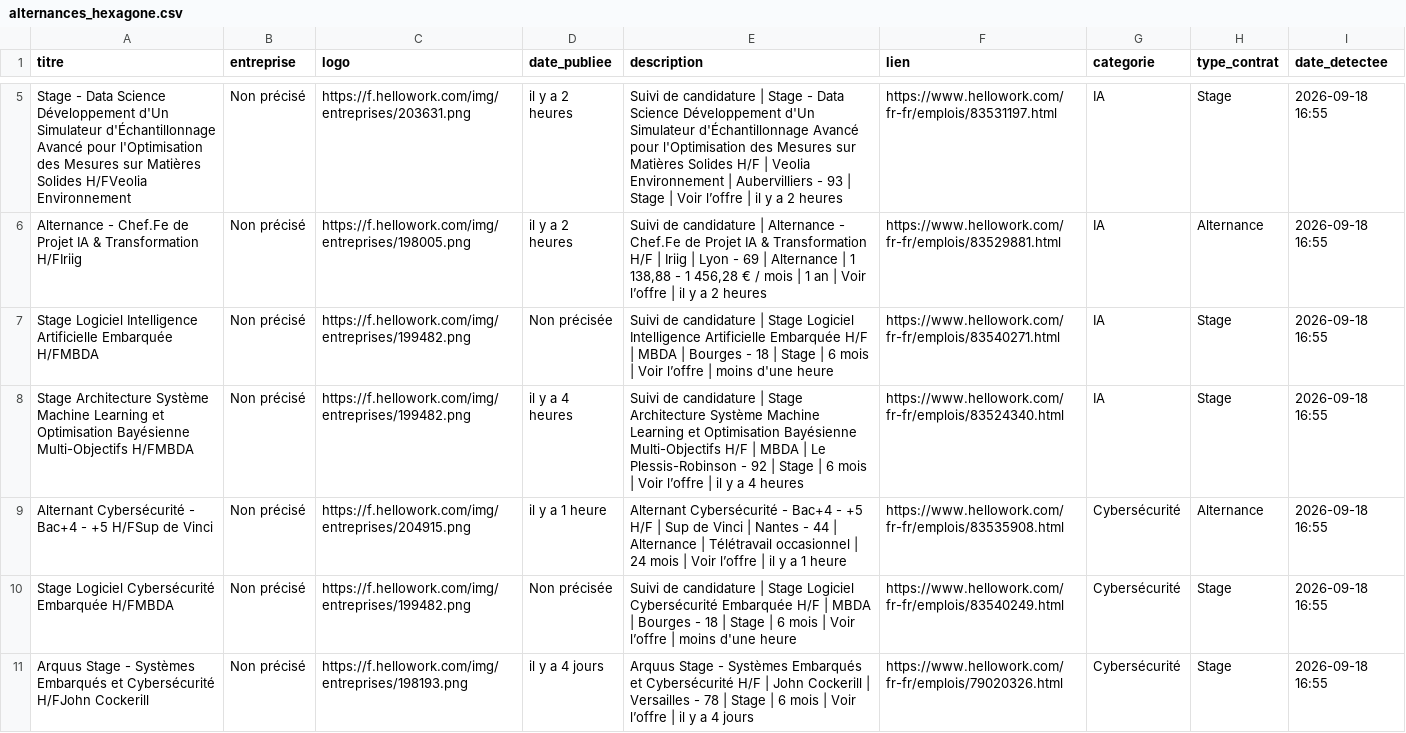
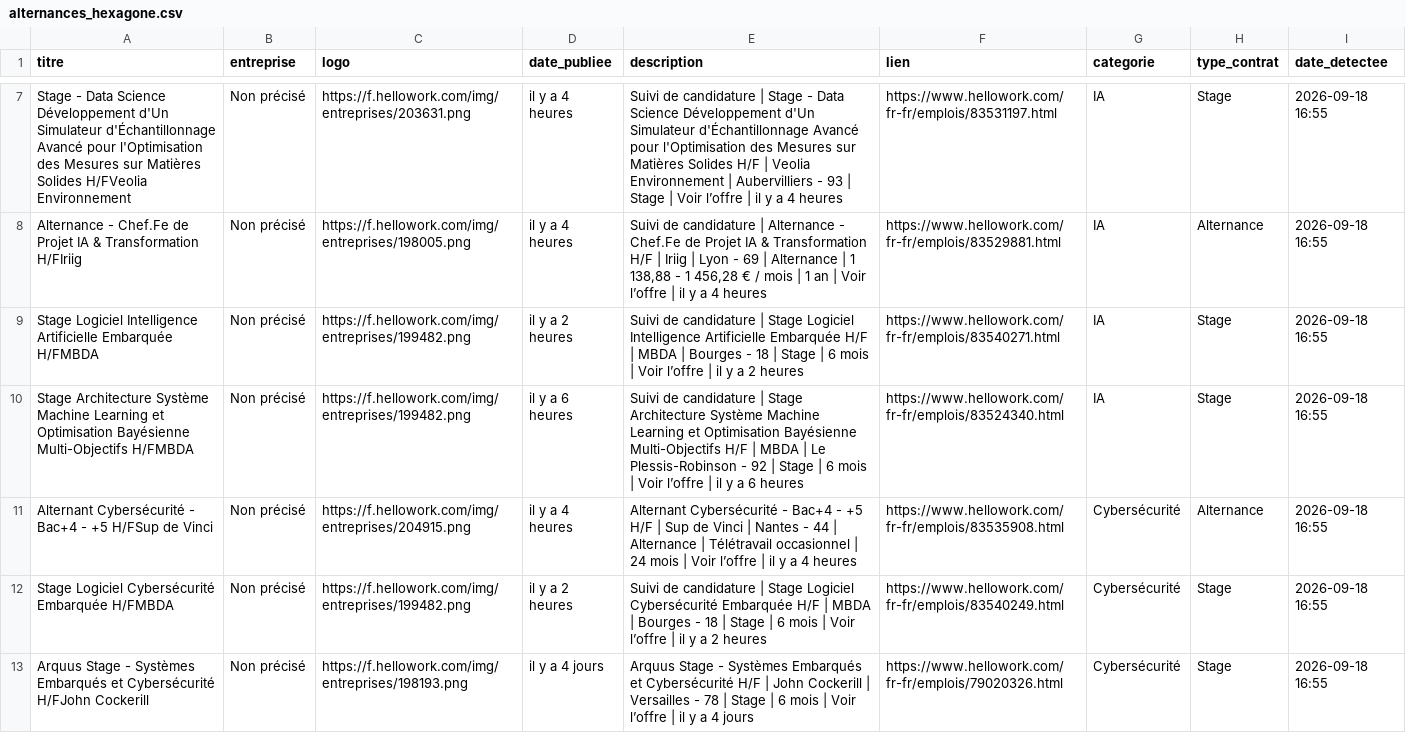
Before and after one commit to karlelisee/HexagoneAlternance, a CSV file: alternances_hexagone.csv, drawn as a sheet; only a part is shown, gaps mark what is left out; addresses are those after the commit; the diff covers the shown part only; the diff names each change by its address in the sheet, - before the commit and + after, or states it on an @@ line.

```diff
--- a/alternances_hexagone.csv
+++ b/alternances_hexagone.csv
-D7:D8 (date_publiee): il y a 2 heures
+D7:D8 (date_publiee): il y a 4 heures
-E7 (description): …y a 2 heures
+E7 (description): …y a 4 heures
-E8 (description): …y a 2 heures
+E8 (description): …y a 4 heures
-D9 (date_publiee): Non précisée
+D9 (date_publiee): il y a 2 heures
-E9 (description): …l’offre | moins d'une heure
+E9 (description): …l’offre | il y a 2 heures
-D10 (date_publiee): il y a 4 heures
+D10 (date_publiee): il y a 6 heures
-E10 (description): …y a 4 heures
+E10 (description): …y a 6 heures
-D11 (date_publiee): il y a 1 heure
+D11 (date_publiee): il y a 4 heures
-E11 (description): …y a 1 heure
+E11 (description): …y a 4 heures
-D12 (date_publiee): Non précisée
+D12 (date_publiee): il y a 2 heures
-E12 (description): …l’offre | moins d'une heure
+E12 (description): …l’offre | il y a 2 heures
```
Also changed, not shown: 2 added rows and 79 edited cells elsewhere in this file, 1 other file.
